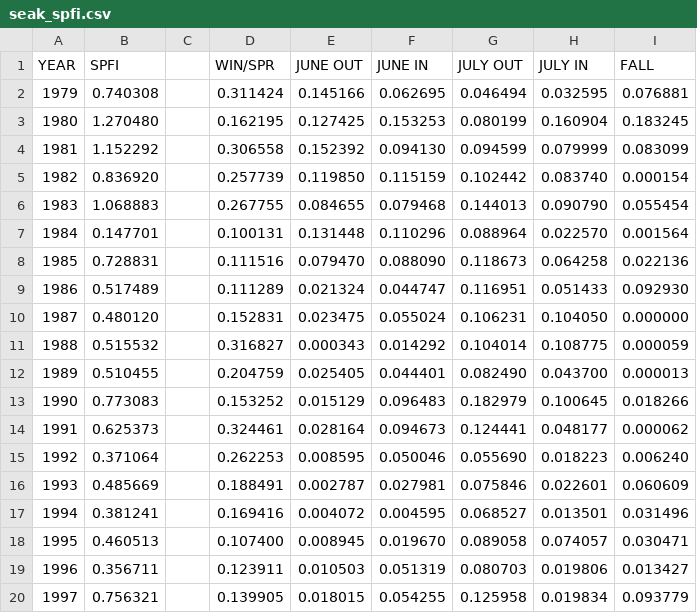
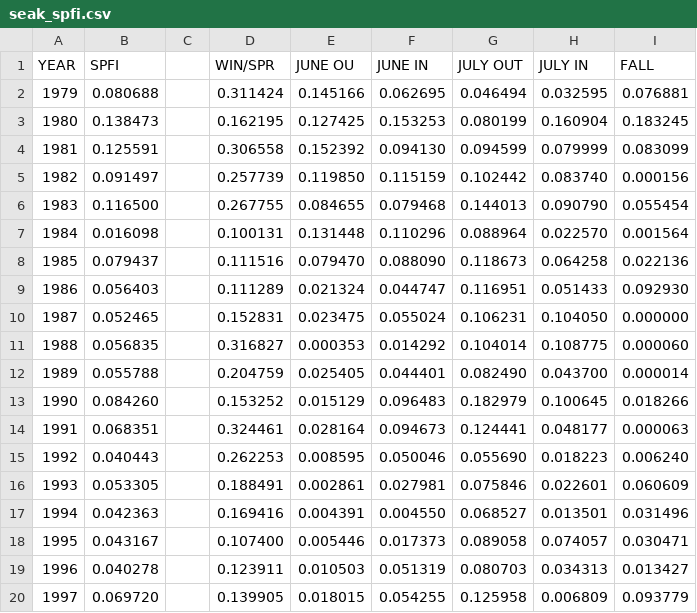
Before and after one commit to CTC-PSC/SPFI-to-FP, a CSV file: Data/seak_spfi.csv, drawn as a sheet; only a part is shown; the diff covers the shown part only.

```diff
--- a/Data/seak_spfi.csv
+++ b/Data/seak_spfi.csv
@@ -1,20 +1,20 @@
-YEAR,SPFI,,WIN/SPR,JUNE OUT,JUNE IN,JULY OUT,JULY IN,FALL
-1979,0.740308,,0.311424,0.145166,0.062695,0.046494,0.032595,0.076881
-1980,1.270480,,0.162195,0.127425,0.153253,0.080199,0.160904,0.183245
-1981,1.152292,,0.306558,0.152392,0.094130,0.094599,0.079999,0.083099
-1982,0.836920,,0.257739,0.119850,0.115159,0.102442,0.083740,0.000154
-1983,1.068883,,0.267755,0.084655,0.079468,0.144013,0.090790,0.055454
-1984,0.147701,,0.100131,0.131448,0.110296,0.088964,0.022570,0.001564
-1985,0.728831,,0.111516,0.079470,0.088090,0.118673,0.064258,0.022136
-1986,0.517489,,0.111289,0.021324,0.044747,0.116951,0.051433,0.092930
-1987,0.480120,,0.152831,0.023475,0.055024,0.106231,0.104050,0.000000
-1988,0.515532,,0.316827,0.000343,0.014292,0.104014,0.108775,0.000059
-1989,0.510455,,0.204759,0.025405,0.044401,0.082490,0.043700,0.000013
-1990,0.773083,,0.153252,0.015129,0.096483,0.182979,0.100645,0.018266
-1991,0.625373,,0.324461,0.028164,0.094673,0.124441,0.048177,0.000062
-1992,0.371064,,0.262253,0.008595,0.050046,0.055690,0.018223,0.006240
-1993,0.485669,,0.188491,0.002787,0.027981,0.075846,0.022601,0.060609
-1994,0.381241,,0.169416,0.004072,0.004595,0.068527,0.013501,0.031496
-1995,0.460513,,0.107400,0.008945,0.019670,0.089058,0.074057,0.030471
-1996,0.356711,,0.123911,0.010503,0.051319,0.080703,0.019806,0.013427
-1997,0.756321,,0.139905,0.018015,0.054255,0.125958,0.019834,0.093779
+YEAR,SPFI,,WIN/SPR,JUNE OU,JUNE IN,JULY OUT,JULY IN,FALL
+1979,0.080688,,0.311424,0.145166,0.062695,0.046494,0.032595,0.076881
+1980,0.138473,,0.162195,0.127425,0.153253,0.080199,0.160904,0.183245
+1981,0.125591,,0.306558,0.152392,0.094130,0.094599,0.079999,0.083099
+1982,0.091497,,0.257739,0.119850,0.115159,0.102442,0.083740,0.000156
+1983,0.116500,,0.267755,0.084655,0.079468,0.144013,0.090790,0.055454
+1984,0.016098,,0.100131,0.131448,0.110296,0.088964,0.022570,0.001564
+1985,0.079437,,0.111516,0.079470,0.088090,0.118673,0.064258,0.022136
+1986,0.056403,,0.111289,0.021324,0.044747,0.116951,0.051433,0.092930
+1987,0.052465,,0.152831,0.023475,0.055024,0.106231,0.104050,0.000000
+1988,0.056835,,0.316827,0.000353,0.014292,0.104014,0.108775,0.000060
+1989,0.055788,,0.204759,0.025405,0.044401,0.082490,0.043700,0.000014
+1990,0.084260,,0.153252,0.015129,0.096483,0.182979,0.100645,0.018266
+1991,0.068351,,0.324461,0.028164,0.094673,0.124441,0.048177,0.000063
+1992,0.040443,,0.262253,0.008595,0.050046,0.055690,0.018223,0.006240
+1993,0.053305,,0.188491,0.002861,0.027981,0.075846,0.022601,0.060609
+1994,0.042363,,0.169416,0.004391,0.004550,0.068527,0.013501,0.031496
+1995,0.043167,,0.107400,0.005446,0.017373,0.089058,0.074057,0.030471
+1996,0.040278,,0.123911,0.010503,0.051319,0.080703,0.034313,0.013427
+1997,0.069720,,0.139905,0.018015,0.054255,0.125958,0.006809,0.093779
```
Also changed, not shown: 30 edited cells elsewhere in this file, Data/wcvi_spfi.csv.
